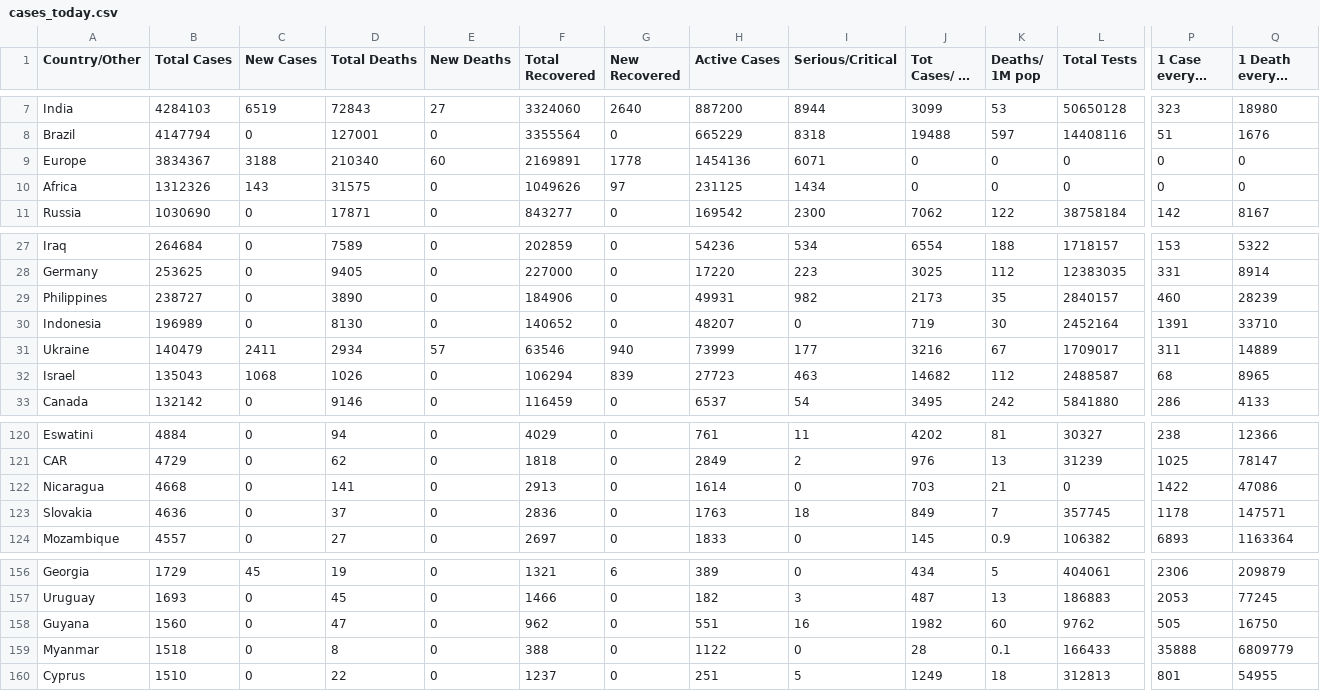
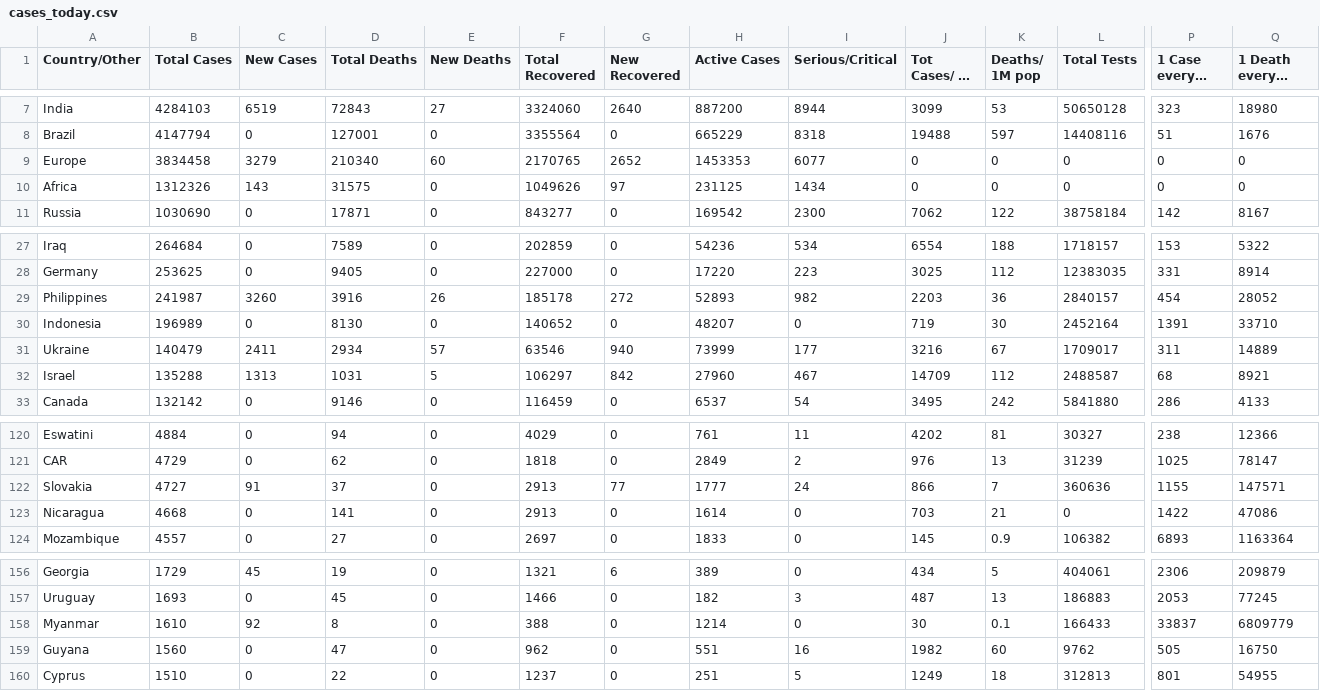
Before and after one commit to innolabglobal/corona-parser, a CSV file: cases_today.csv, drawn as a sheet; only a part is shown, gaps mark what is left out; long unchanged cells end in …; removed rows and columns are numbered as before the commit, all else as after; rows hold the shown columns only; the diff covers the shown part only; the diff names each change by its address in the sheet, - before the commit and + after, or states it on an @@ line.

```diff
--- a/cases_today.csv
+++ b/cases_today.csv
-B9 (Total Cases): 3834367
+B9 (Total Cases): 3834458
-C9 (New Cases): 3188
+C9 (New Cases): 3279
-F9 (Total Recovered): 2169891
+F9 (Total Recovered): 2170765
-G9 (New Recovered): 1778
+G9 (New Recovered): 2652
-H9 (Active Cases): 1454136
+H9 (Active Cases): 1453353
-I9 (Serious/Critical): 6071
+I9 (Serious/Critical): 6077
-B29 (Total Cases): 238727
+B29 (Total Cases): 241987
-C29 (New Cases): 0
+C29 (New Cases): 3260
-D29 (Total Deaths): 3890
+D29 (Total Deaths): 3916
-E29 (New Deaths): 0
+E29 (New Deaths): 26
-F29 (Total Recovered): 184906
+F29 (Total Recovered): 185178
-G29 (New Recovered): 0
+G29 (New Recovered): 272
-H29 (Active Cases): 49931
+H29 (Active Cases): 52893
-J29 (Tot Cases/ 1M pop): 2173
+J29 (Tot Cases/ 1M pop): 2203
-K29 (Deaths/ 1M pop): 35
+K29 (Deaths/ 1M pop): 36
-P29 (1 Case every X ppl): 460
+P29 (1 Case every X ppl): 454
-Q29 (1 Death every X ppl): 28239
+Q29 (1 Death every X ppl): 28052
-B32 (Total Cases): 135043
+B32 (Total Cases): 135288
-C32 (New Cases): 1068
+C32 (New Cases): 1313
-D32 (Total Deaths): 1026
+D32 (Total Deaths): 1031
-E32 (New Deaths): 0
+E32 (New Deaths): 5
-F32 (Total Recovered): 106294
+F32 (Total Recovered): 106297
-G32 (New Recovered): 839
+G32 (New Recovered): 842
-H32 (Active Cases): 27723
+H32 (Active Cases): 27960
-I32 (Serious/Critical): 463
+I32 (Serious/Critical): 467
-J32 (Tot Cases/ 1M pop): 14682
+J32 (Tot Cases/ 1M pop): 14709
-Q32 (1 Death every X ppl): 8965
+Q32 (1 Death every X ppl): 8921
+row 122: Slovakia | 4727 | 91 | 37 | 0 | 2913 | 77 | 1777 | 24 | 866 | 7 | 360636 | 1155 | 147571
-row 123: Slovakia | 4636 | 0 | 37 | 0 | 2836 | 0 | 1763 | 18 | 849 | 7 | 357745 | 1178 | 147571
+row 158: Myanmar | 1610 | 92 | 8 | 0 | 388 | 0 | 1214 | 0 | 30 | 0.1 | 166433 | 33837 | 6809779
-row 159: Myanmar | 1518 | 0 | 8 | 0 | 388 | 0 | 1122 | 0 | 28 | 0.1 | 166433 | 35888 | 6809779
```
Also changed, not shown: 19 edited cells elsewhere in this file, cases.csv.
